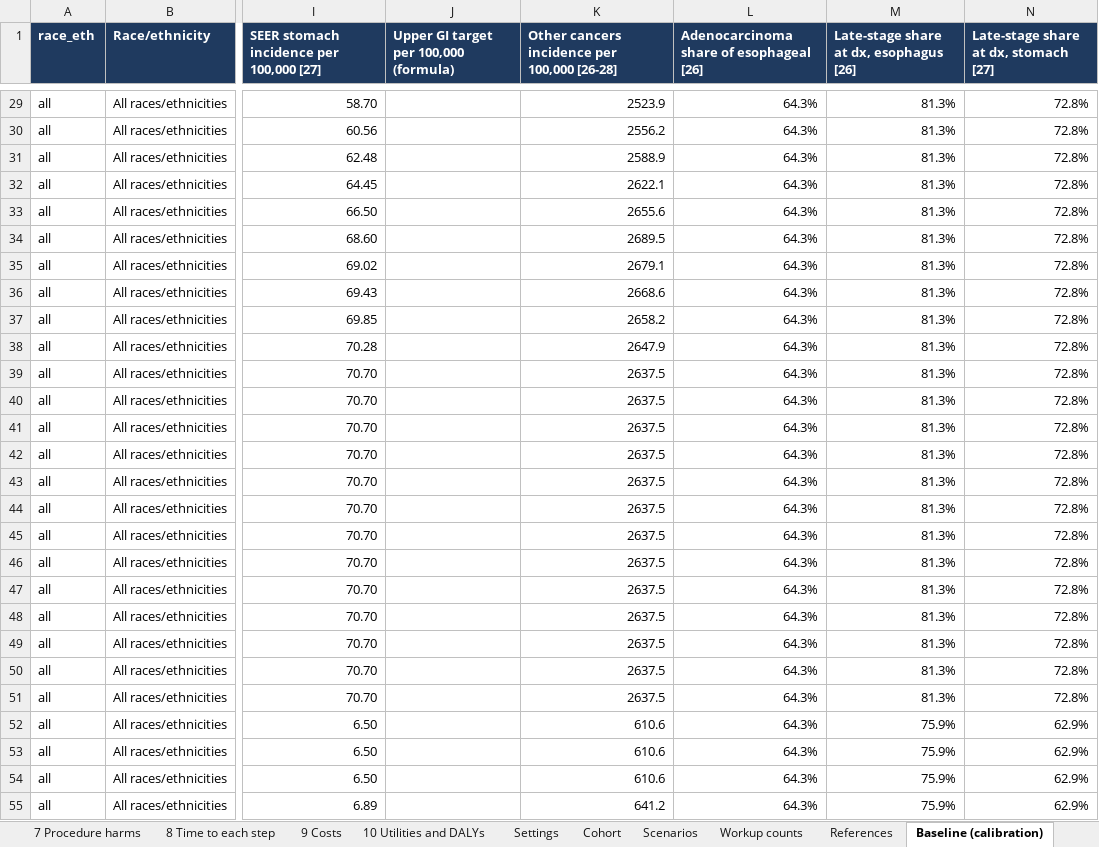
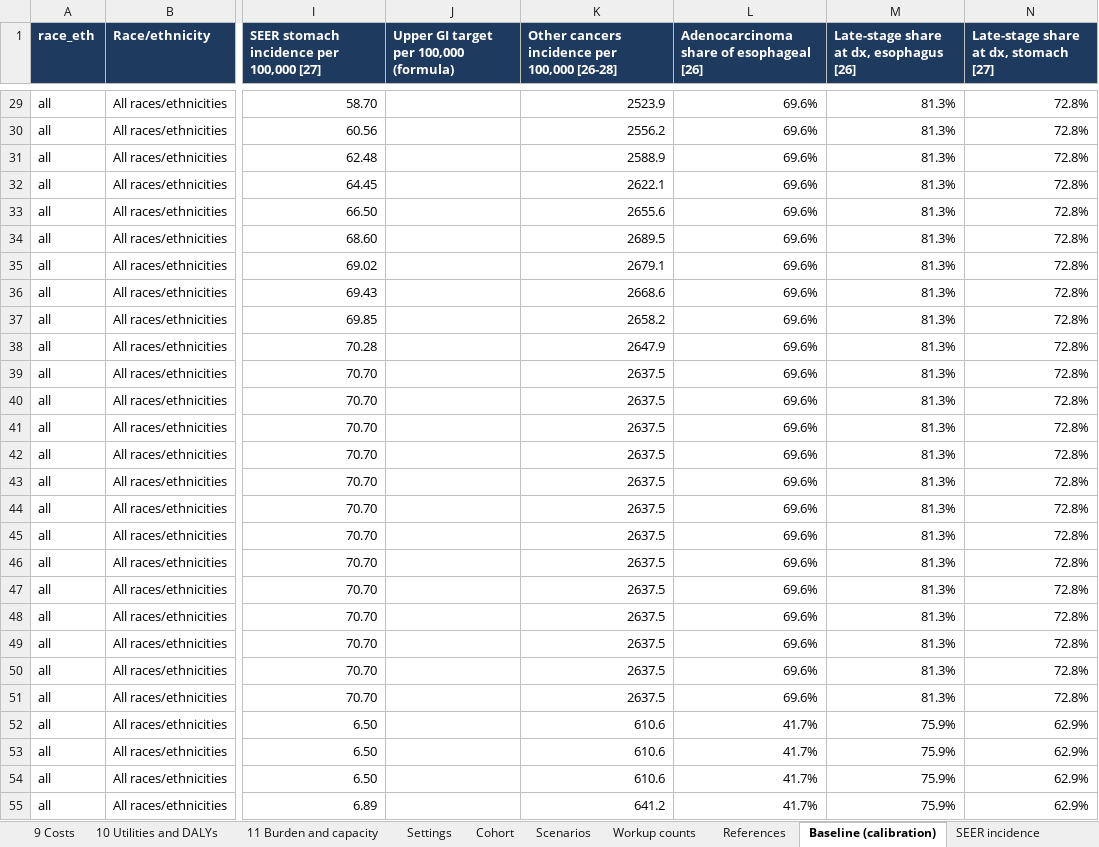
Before and after one commit to fali-ebm/Galleri, an Excel workbook: galleri_cea/Galleri_model_inputs.xlsx, sheet Baseline (calibration), drawn as a sheet; only a part is shown, gaps mark what is left out; values as stored, in another font and other column widths than the file's, no borders; table styles not drawn; the diff covers the shown part only; the diff names each change by its address in the sheet, - before the commit and + after, or states it on an @@ line.

```diff
--- a/galleri_cea/Galleri_model_inputs.xlsx (sheet Baseline (calibration))
+++ b/galleri_cea/Galleri_model_inputs.xlsx (sheet Baseline (calibration))
+sheet tab: 11 Burden and capacity
-L29:L51: 64.3%
+L29:L51: 69.6%
-L52:L55: 64.3%
+L52:L55: 41.7%
```
Also changed, not shown: 573 edited cells elsewhere in this sheet, sheet Scenarios, sheet 1 Galleri test, sheet References, sheet 2 EGD, sheet 6 Natural history, sheet 3 ENT and PET CT, 32 other files.
